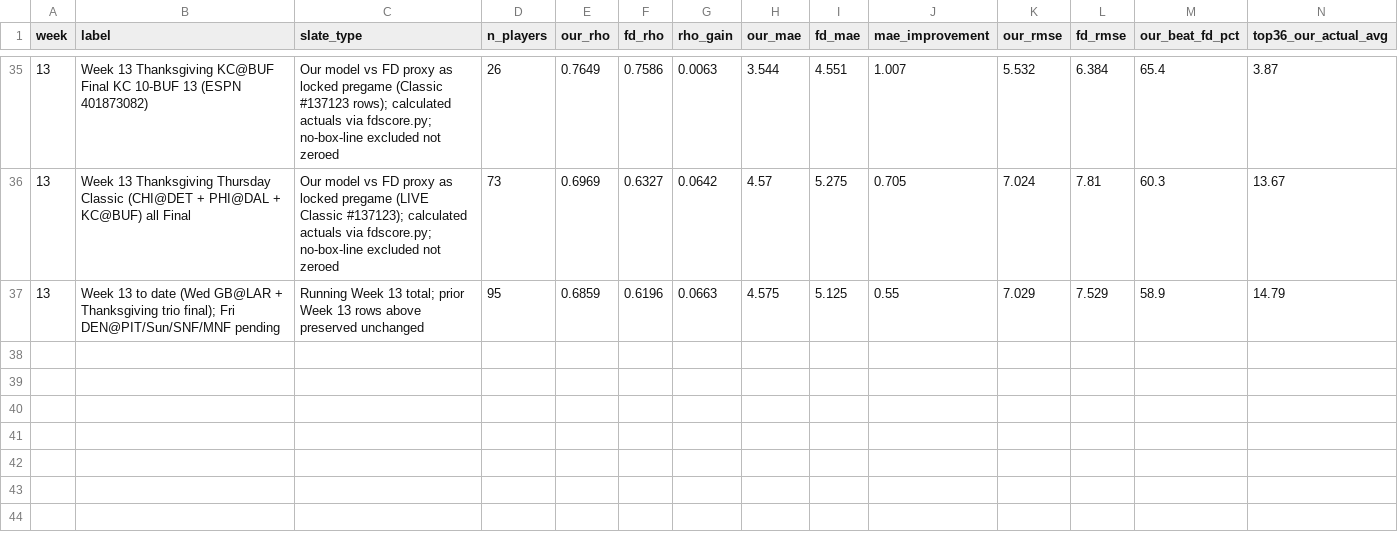
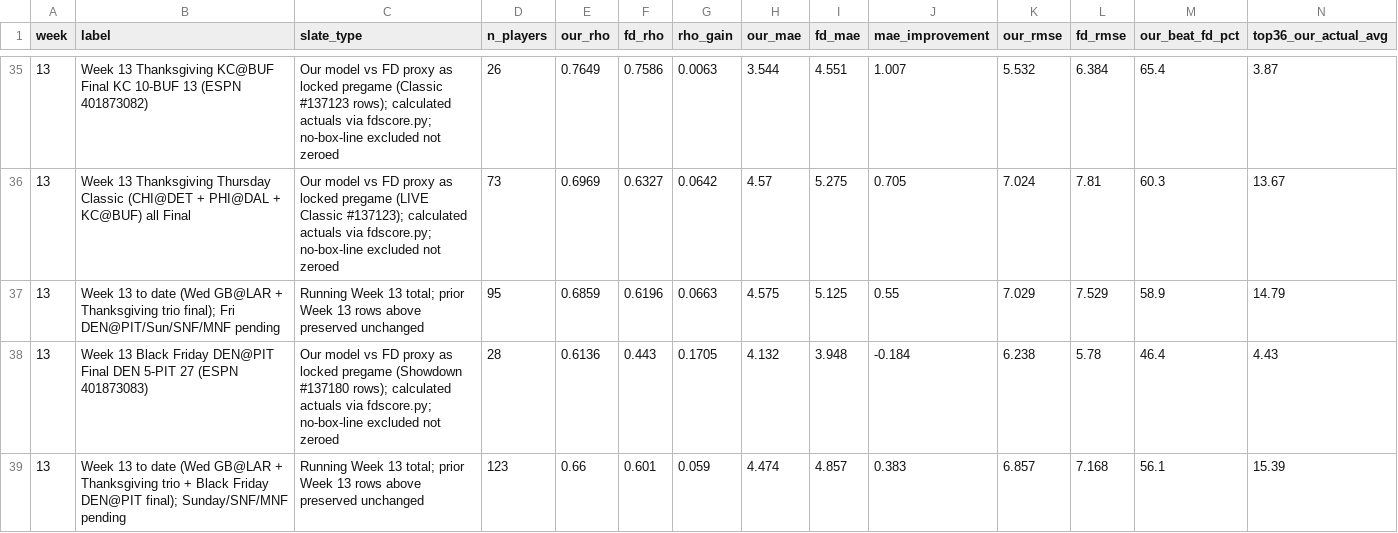
Before and after one commit to wtsarnow/fd-player-board, a CSV file: data/historic_weekly_summary.csv, drawn as a sheet; only a part is shown, gaps mark what is left out; rows hold the shown columns only; the diff names each change by its address in the sheet, - before the commit and + after, or states it on an @@ line.

Commit message:
Post-Black-Friday grade Wk13 DEN@PIT (build 20261127-184733)

```diff
--- a/data/historic_weekly_summary.csv
+++ b/data/historic_weekly_summary.csv
+row 38: 13 | Week 13 Black Friday DEN@PIT Final DEN 5-PIT 27 (ESPN 401873083) | Our model vs FD proxy as locked pregame (Showdown #137180 rows); calculated actuals via fdscore.py; no-box-line excluded not zeroed | 28 | 0.6136 | 0.443 | 0.1705 | 4.132 | 3.948 | -0.184 | 6.238 | 5.78 | 46.4 | 4.43
+row 39: 13 | Week 13 to date (Wed GB@LAR + Thanksgiving trio + Black Friday DEN@PIT final); Sunday/SNF/MNF pending | Running Week 13 total; prior Week 13 rows above preserved unchanged | 123 | 0.66 | 0.601 | 0.059 | 4.474 | 4.857 | 0.383 | 6.857 | 7.168 | 56.1 | 15.39
```
Also changed, not shown: data/historic_position_summary.csv, data/meta.csv, 1 other file.
